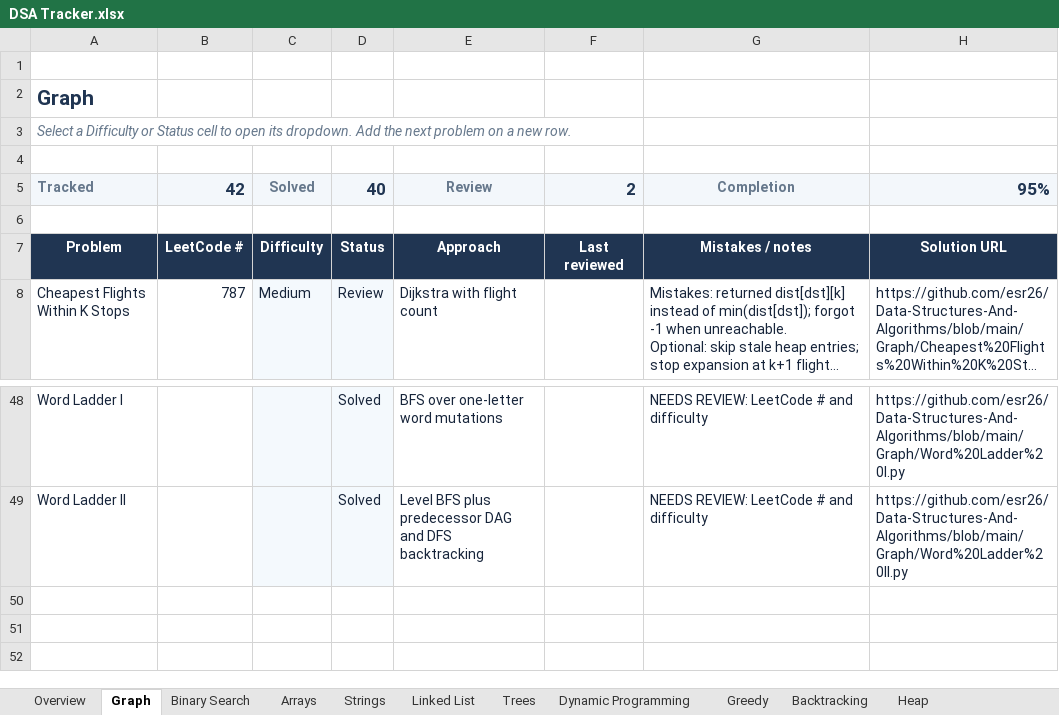
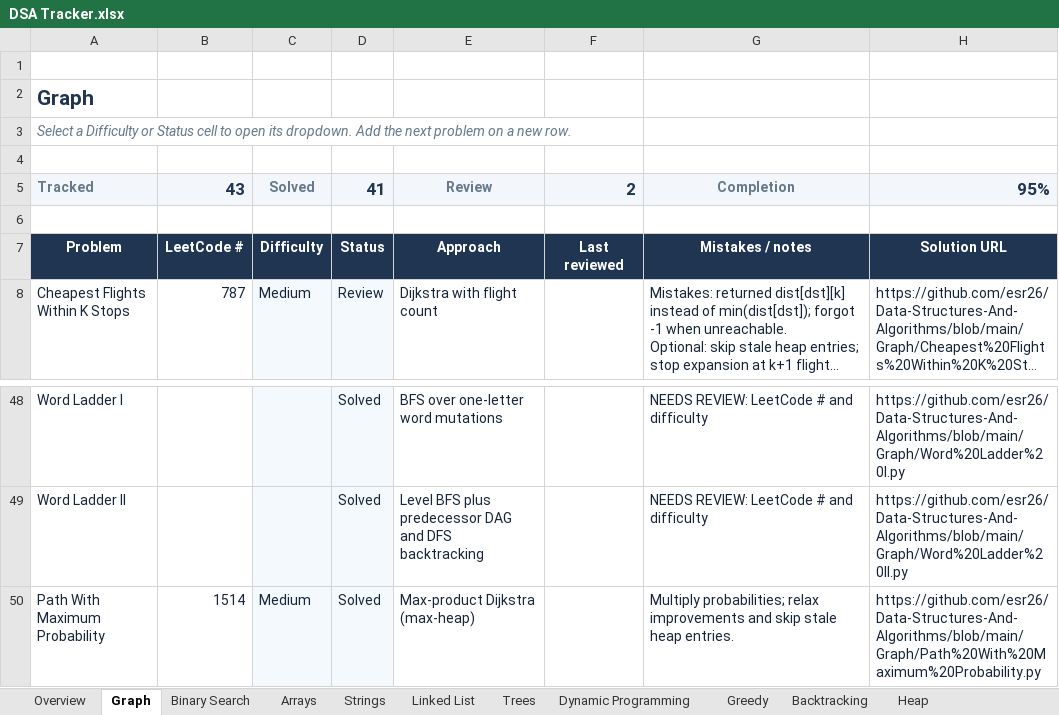
Before and after one commit to esr26/Data-Structures-And-Algorithms, an Excel workbook: DSA Tracker.xlsx, sheet Graph, drawn as a sheet; only a part is shown, gaps mark what is left out; long unchanged cells end in …; values as stored, in another font and other column widths than the file's, no borders; conditional formats and table styles not drawn; the diff names each change by its address in the sheet, - before the commit and + after, or states it on an @@ line.

Commit message:
Track maximum probability path problem

```diff
--- a/DSA Tracker.xlsx (sheet Graph)
+++ b/DSA Tracker.xlsx (sheet Graph)
-B5: 42
+B5: 43
-D5: 40
+D5: 41
+row 50: Path With Maximum Probability | 1514 | Medium | Solved | Max-product Dijkstra (max-heap) |  | Multiply probabilities; relax improvements and skip stale heap entries. | https://github.com/esr26/Data-Structures-And-Algorithms/blob/main/Graph/Path%20With%20Maximum%20Probability.py
```
Also changed, not shown: sheet Overview, 1 other file.
